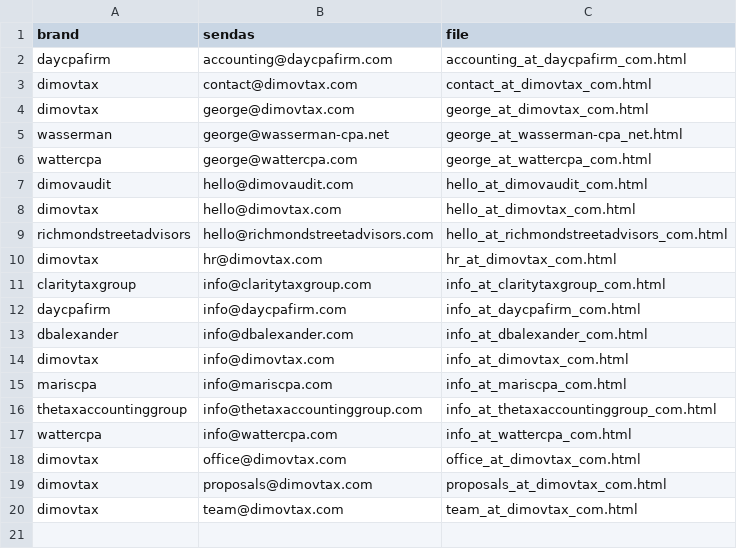
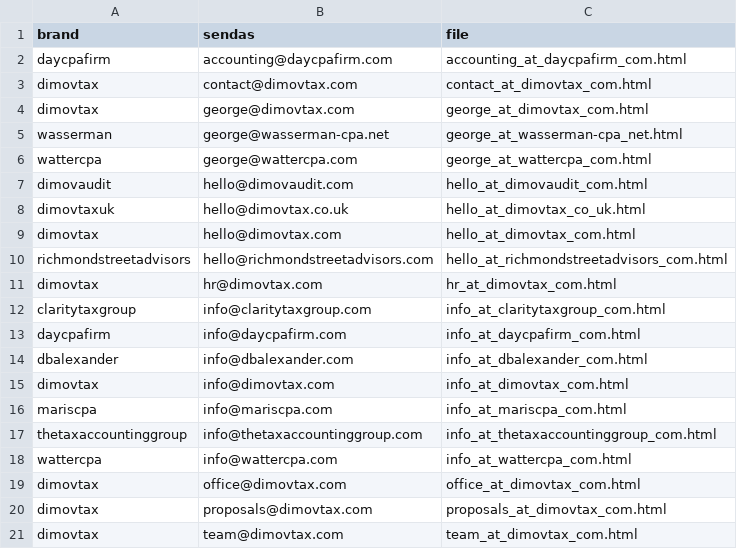
Before and after one commit to DimovTax/Signature-Pictures, a CSV file: signatures/_role/_INDEX.csv, drawn as a sheet.

Commit message:
dimvtax.co.uk Signature for hello

```diff
--- a/signatures/_role/_INDEX.csv
+++ b/signatures/_role/_INDEX.csv
@@ -7,2 +7,3 @@ wattercpa,george@wattercpa.com,george_at_wattercpa_com.html
 dimovaudit,hello@dimovaudit.com,hello_at_dimovaudit_com.html
+dimovtaxuk,hello@dimovtax.co.uk,hello_at_dimovtax_co_uk.html
 dimovtax,hello@dimovtax.com,hello_at_dimovtax_com.html
```
Also changed, not shown: photos/role/_MAP.csv, 8 other files.
